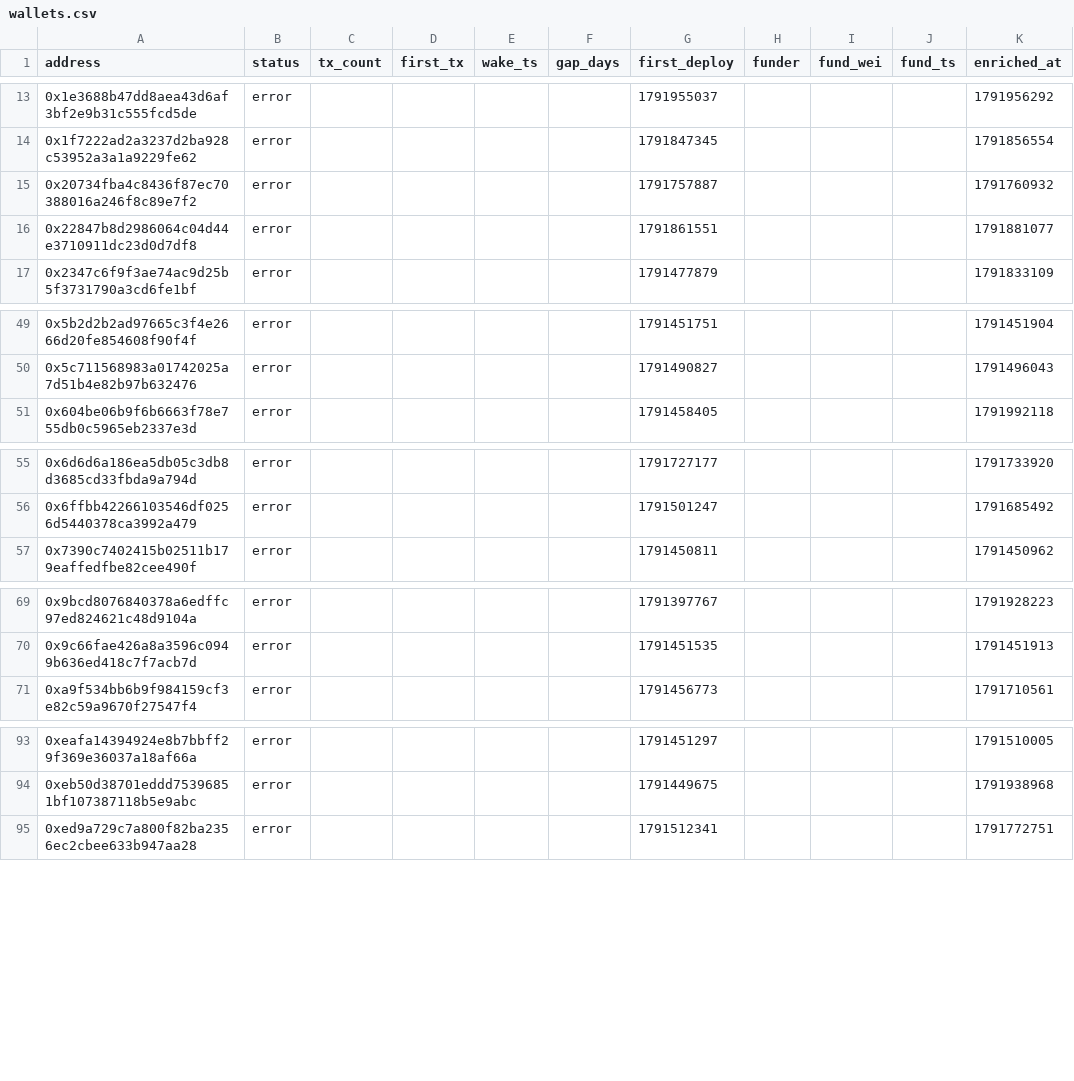
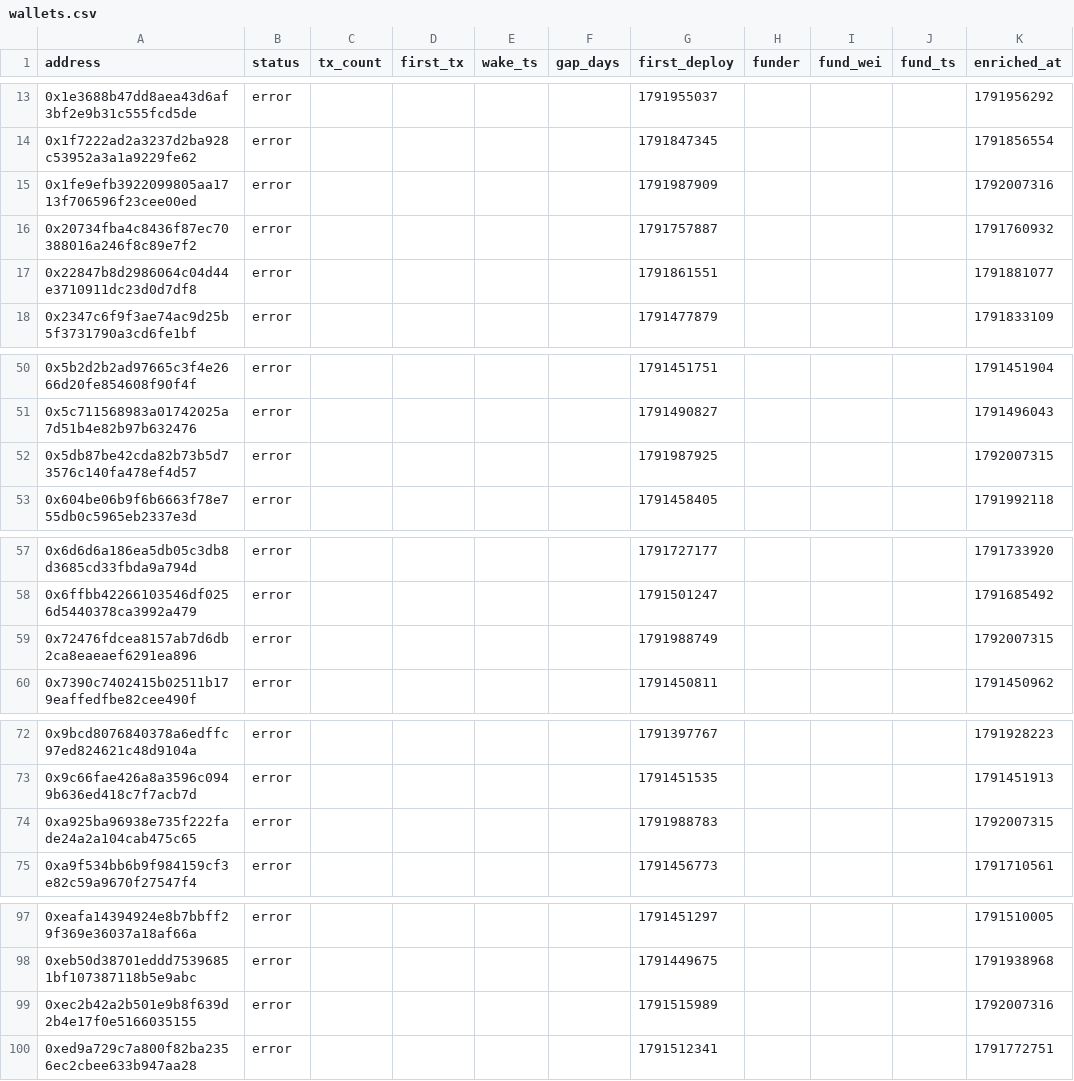
Before and after one commit to ashil13/early-hunter, a CSV file: data/wallets.csv, drawn as a sheet; only a part is shown, gaps mark what is left out; the diff names each change by its address in the sheet, - before the commit and + after, or states it on an @@ line.

```diff
--- a/data/wallets.csv
+++ b/data/wallets.csv
+row 15: 0x1fe9efb3922099805aa1713f706596f23cee00ed | error |  |  |  |  | 1791987909 |  |  |  | 1792007316
+row 52: 0x5db87be42cda82b73b5d73576c140fa478ef4d57 | error |  |  |  |  | 1791987925 |  |  |  | 1792007315
+row 59: 0x72476fdcea8157ab7d6db2ca8eaeaef6291ea896 | error |  |  |  |  | 1791988749 |  |  |  | 1792007315
+row 74: 0xa925ba96938e735f222fade24a2a104cab475c65 | error |  |  |  |  | 1791988783 |  |  |  | 1792007315
+row 99: 0xec2b42a2b501e9b8f639d2b4e17f0e5166035155 | error |  |  |  |  | 1791515989 |  |  |  | 1792007316
```
Also changed, not shown: data/candidates_seen.csv, 3 other files.
